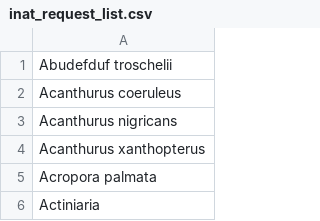
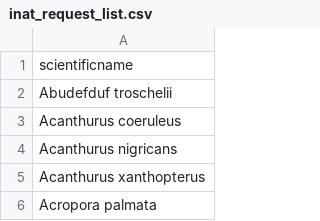
Before and after one commit to danielgs14/inat, a CSV file: files/tidy/inat_request_list.csv, drawn as a sheet; only a part is shown; the shorter side is filled out with more unchanged rows; the diff names each change by its address in the sheet, - before the commit and + after, or states it on an @@ line.

Commit message:
tested new request

```diff
--- a/files/tidy/inat_request_list.csv
+++ b/files/tidy/inat_request_list.csv
+row 1: scientificname
```
Also changed, not shown: 17 other files.
